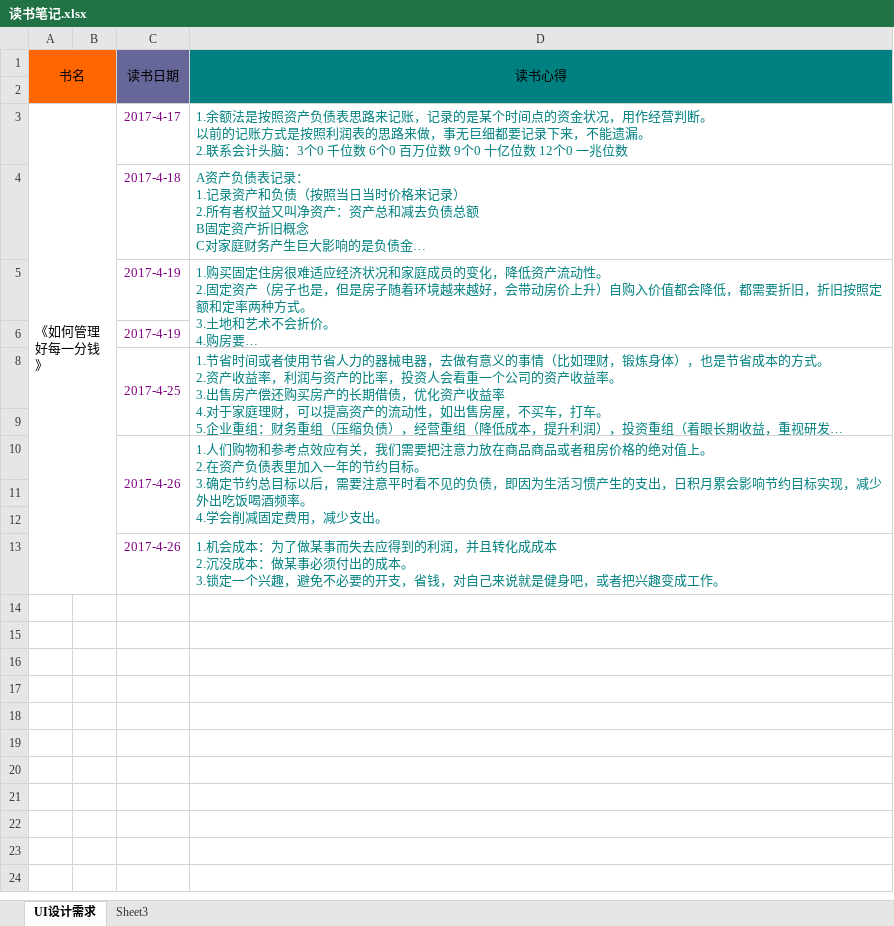
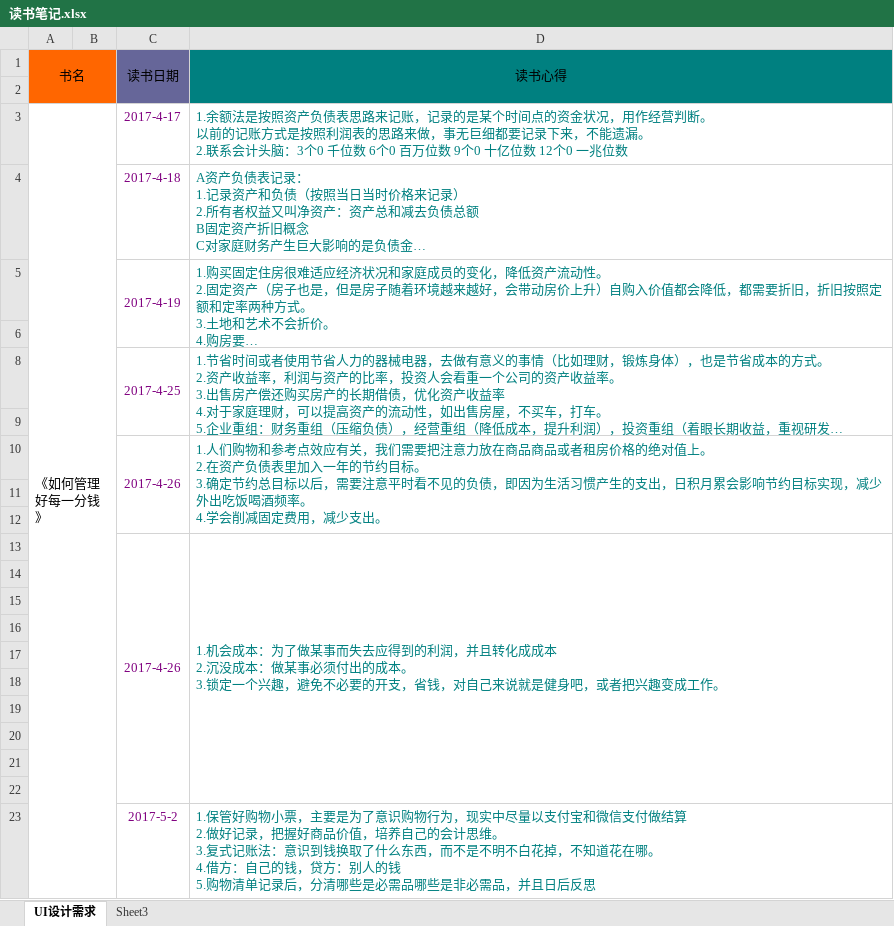
Before and after one commit to kaershushu/-, an Excel workbook: 读书笔记.xlsx, sheet UI设计需求, drawn as a sheet; long unchanged cells end in …; values as stored, in another font and other column widths than the file's, no borders; charts and pictures not drawn; ↵ is a line break in a cell; the diff names each change by its address in the sheet, - before the commit and + after, or states it on an @@ line.

Commit message:
五一假期后第一次读书笔记

```diff
--- a/读书笔记.xlsx (sheet UI设计需求)
+++ b/读书笔记.xlsx (sheet UI设计需求)
+C5:C6 merged
-C6: 2017-4-19
+C6: (empty)
+C13:C22 merged
+D13:D22 merged
+row 14: (empty)
+row 15: (empty)
+row 16: (empty)
+row 17: (empty)
+row 18: (empty)
+row 19: (empty)
+row 20: (empty)
+row 21: (empty)
+row 22: (empty)
+row 23:  |  | 2017-5-2 | 1.保管好购物小票，主要是为了意识购物行为，现实中尽量以支付宝和微信支付做结算 ↵ 2.做好记录，把握好商品价值，培养自己的会计思维。 ↵ 3.复式记账法：意识到钱换取了什么东西，而不是不明不白花掉，不知道花在哪。 ↵ 4.借方：自己的钱，贷方：别人的钱 ↵ 5.购物清单记录后，分清哪些是必需品哪些是非必需品，并且日后反思
```
